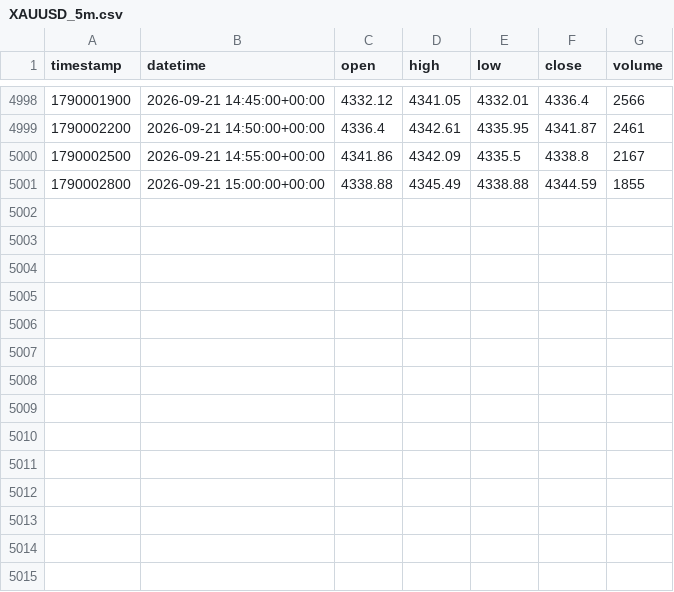
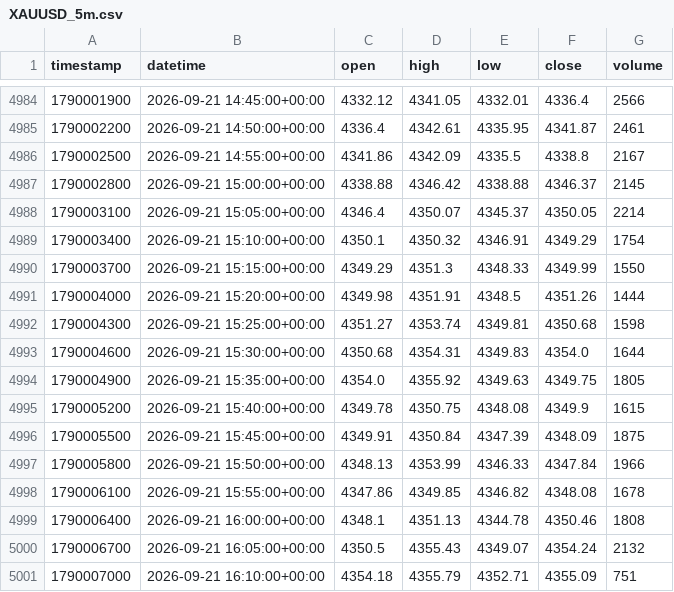
Before and after one commit to GoodnessGGu/ohwaReplay, a CSV file: data/historical/XAUUSD_5m.csv, drawn as a sheet; only a part is shown, gaps mark what is left out; the diff covers the shown part only.

```diff
--- a/data/historical/XAUUSD_5m.csv
+++ b/data/historical/XAUUSD_5m.csv
@@ -5000,2 +4986,16 @@ timestamp,datetime,open,high,low,close,volume
 1790002500,2026-09-21 14:55:00+00:00,4341.86,4342.09,4335.5,4338.8,2167
-1790002800,2026-09-21 15:00:00+00:00,4338.88,4345.49,4338.88,4344.59,1855
+1790002800,2026-09-21 15:00:00+00:00,4338.88,4346.42,4338.88,4346.37,2145
+1790003100,2026-09-21 15:05:00+00:00,4346.4,4350.07,4345.37,4350.05,2214
+1790003400,2026-09-21 15:10:00+00:00,4350.1,4350.32,4346.91,4349.29,1754
+1790003700,2026-09-21 15:15:00+00:00,4349.29,4351.3,4348.33,4349.99,1550
+1790004000,2026-09-21 15:20:00+00:00,4349.98,4351.91,4348.5,4351.26,1444
+1790004300,2026-09-21 15:25:00+00:00,4351.27,4353.74,4349.81,4350.68,1598
+1790004600,2026-09-21 15:30:00+00:00,4350.68,4354.31,4349.83,4354.0,1644
+1790004900,2026-09-21 15:35:00+00:00,4354.0,4355.92,4349.63,4349.75,1805
+1790005200,2026-09-21 15:40:00+00:00,4349.78,4350.75,4348.08,4349.9,1615
+1790005500,2026-09-21 15:45:00+00:00,4349.91,4350.84,4347.39,4348.09,1875
+1790005800,2026-09-21 15:50:00+00:00,4348.13,4353.99,4346.33,4347.84,1966
+1790006100,2026-09-21 15:55:00+00:00,4347.86,4349.85,4346.82,4348.08,1678
+1790006400,2026-09-21 16:00:00+00:00,4348.1,4351.13,4344.78,4350.46,1808
+1790006700,2026-09-21 16:05:00+00:00,4350.5,4355.43,4349.07,4354.24,2132
+1790007000,2026-09-21 16:10:00+00:00,4354.18,4355.79,4352.71,4355.09,751
```
Also changed, not shown: 14 removed rows elsewhere in this file, data/historical/XAUUSD_15m.csv, data/historical/XAUUSD_1h.csv, 22 other files.
